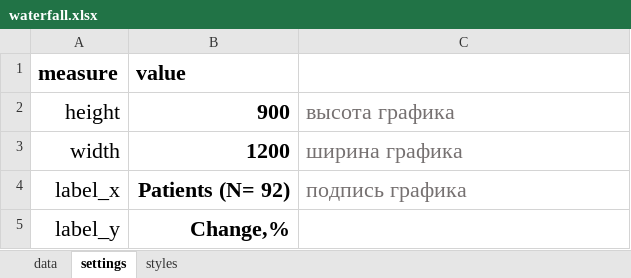
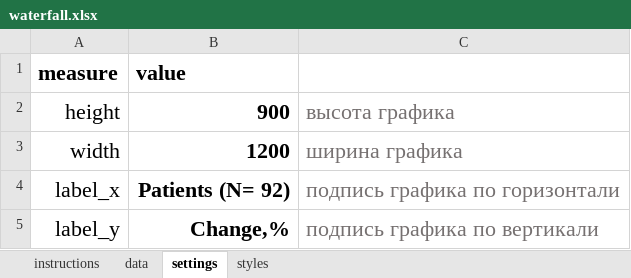
Before and after one commit to imnotkatya/waterfall, an Excel workbook: public/waterfall.xlsx, sheet settings, drawn as a sheet; values as stored, in another font and other column widths than the file's, no borders; the diff names each change by its address in the sheet, - before the commit and + after, or states it on an @@ line.

Commit message:
instructions changed

```diff
--- a/public/waterfall.xlsx (sheet settings)
+++ b/public/waterfall.xlsx (sheet settings)
+sheet tab: instructions
-C4: подпись графика
+C4: подпись графика по горизонтали
-C5: (empty)
+C5: подпись графика по вертикали
```
